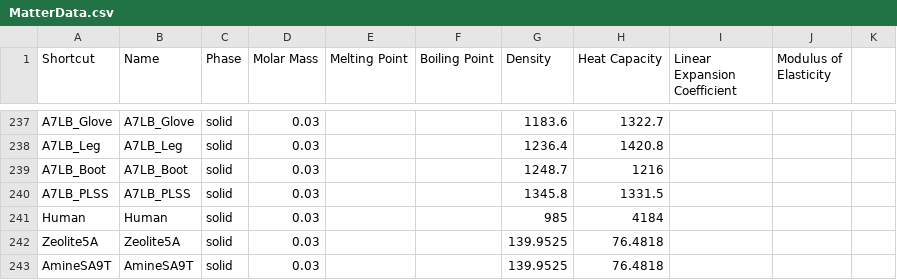
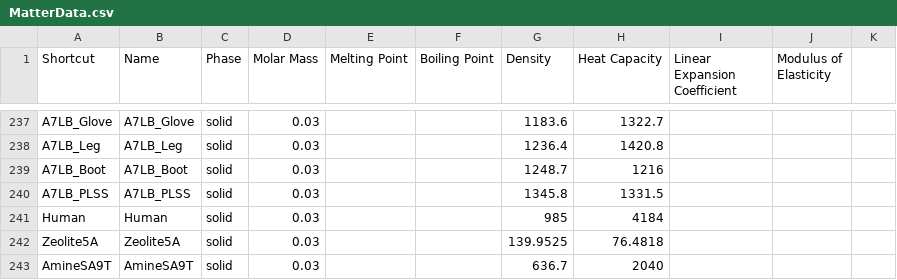
Before and after one commit to V-HAB/V-HAB, a CSV file: lib/+matterdata/MatterData.csv, drawn as a sheet; only a part is shown, gaps mark what is left out.

Commit message:
Corrected the values for density and heat capacity of SA9T amine in the matter table.

```diff
--- a/lib/+matterdata/MatterData.csv
+++ b/lib/+matterdata/MatterData.csv
@@ -242,2 +242,2 @@ Human,Human,solid,0.03,,,985,4184,,,
 Zeolite5A,Zeolite5A,solid,0.03,,,139.9525,76.4818,,
-AmineSA9T,AmineSA9T,solid,0.03,,,139.9525,76.4818,,
+AmineSA9T,AmineSA9T,solid,0.03,,,636.7,2040,,
```
